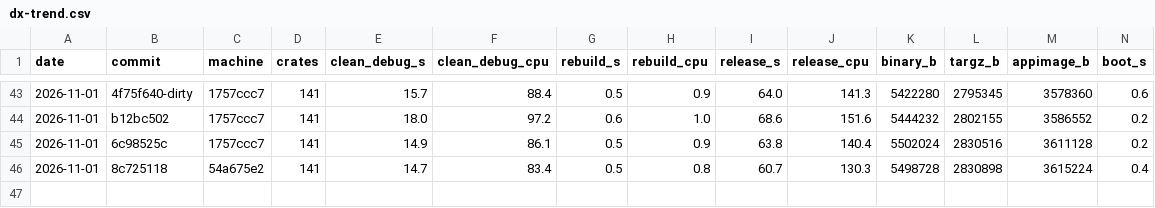
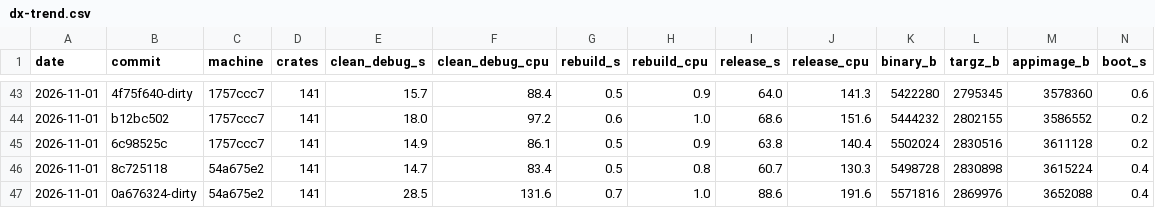
Before and after one commit to riagentic/aio-rs, a CSV file: scripts/dx-trend.csv, drawn as a sheet; only a part is shown, gaps mark what is left out; rows hold the shown columns only; the diff names each change by its address in the sheet, - before the commit and + after, or states it on an @@ line.

```diff
--- a/scripts/dx-trend.csv
+++ b/scripts/dx-trend.csv
+row 47: 2026-11-01 | 0a676324-dirty | 54a675e2 | 141 | 28.5 | 131.6 | 0.7 | 1.0 | 88.6 | 191.6 | 5571816 | 2869976 | 3652088 | 0.4
```
Also changed, not shown: 10 other files.
